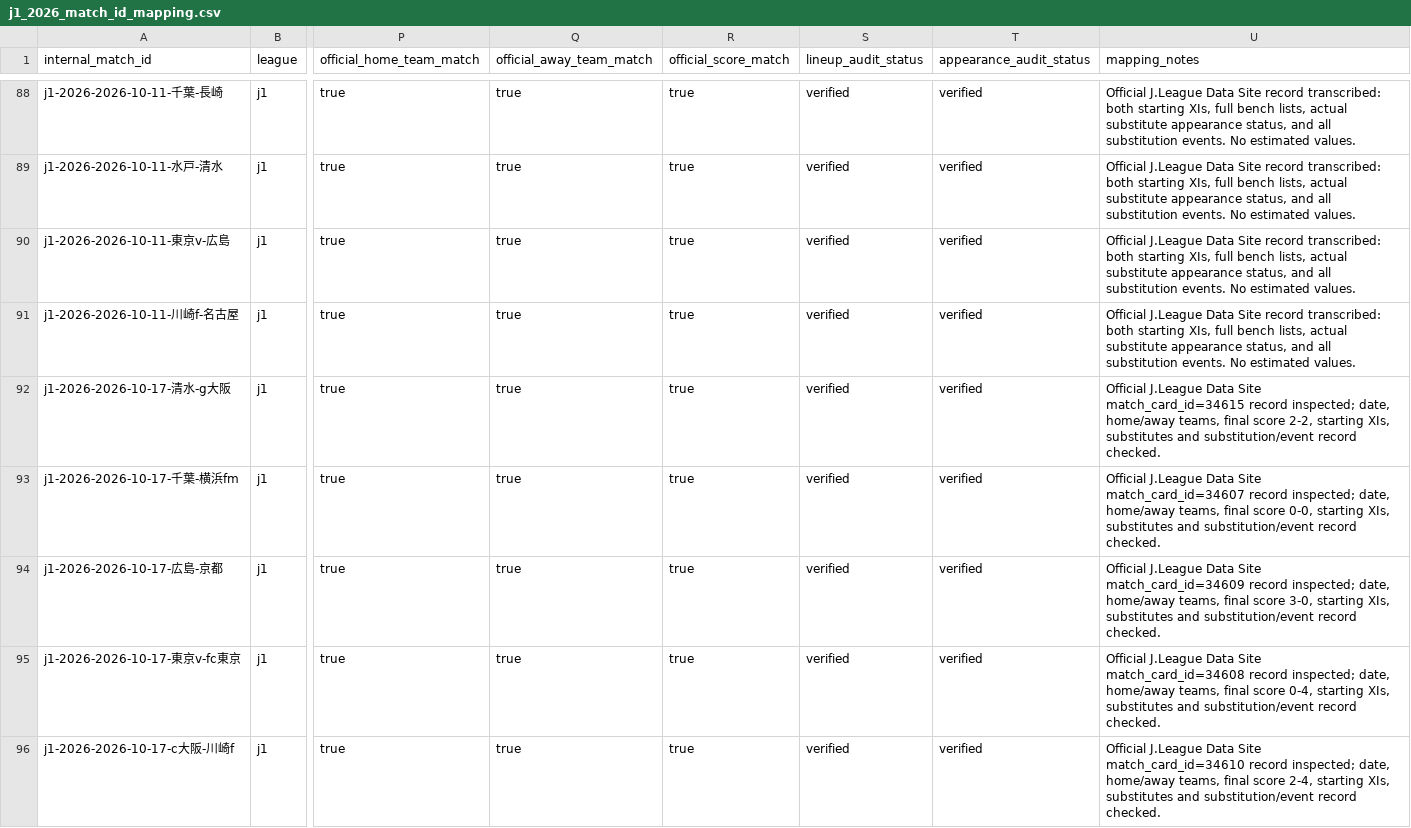
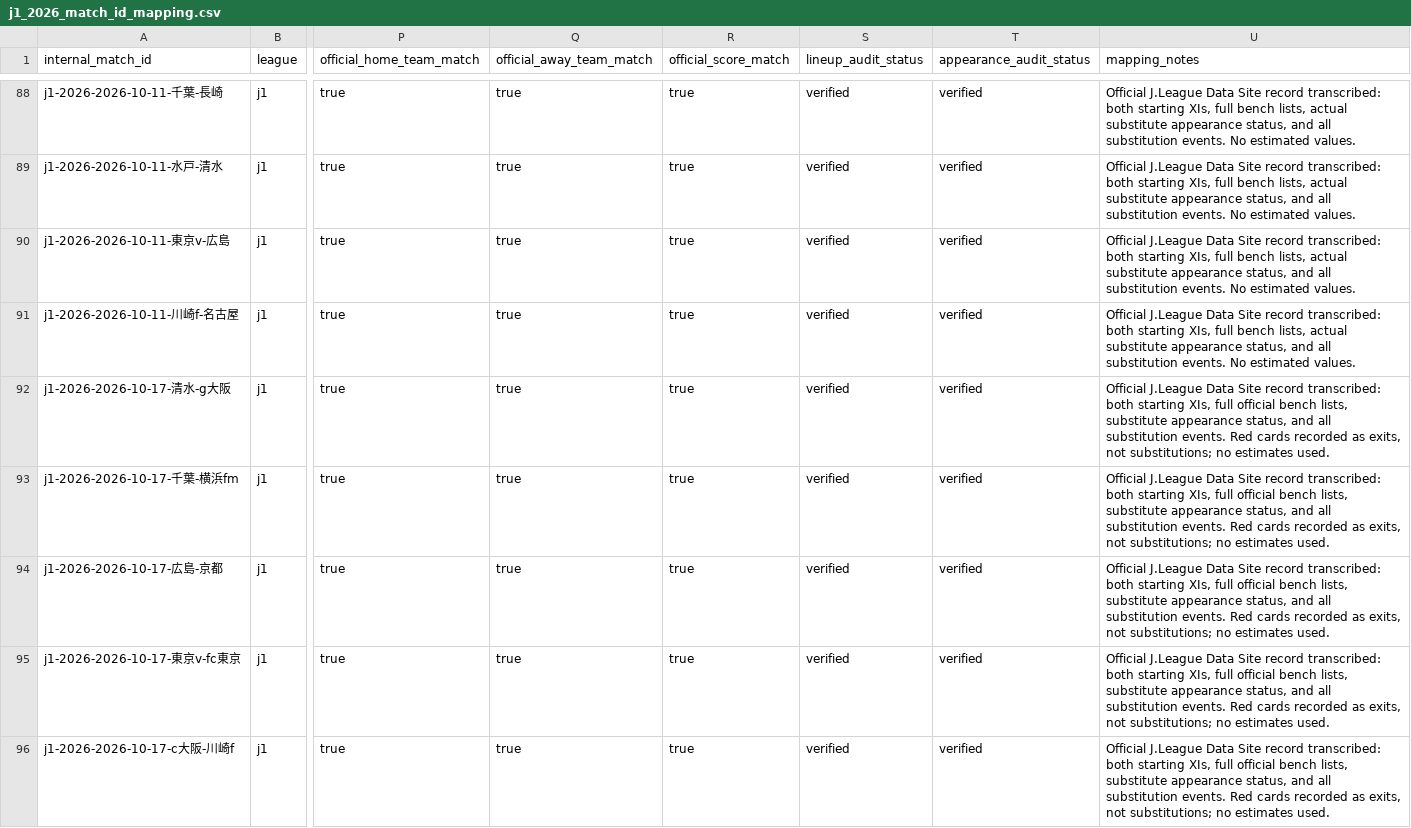
Before and after one commit to zj03204112-hub/-, a CSV file: data/season_match_detail/j1_2026_match_id_mapping.csv, drawn as a sheet; only a part is shown, gaps mark what is left out; the diff covers the shown part only; the diff names each change by its address in the sheet, - before the commit and + after, or states it on an @@ line.

Commit message:
Verify October 17-18 J1 player detail mappings

```diff
--- a/data/season_match_detail/j1_2026_match_id_mapping.csv
+++ b/data/season_match_detail/j1_2026_match_id_mapping.csv
-U92 (mapping_notes): …Data Site match_card_id=34615 record inspected; date, home/away teams, final score 2-2, starting XIs, substitutes and substitution/event record checked.
+U92 (mapping_notes): …Data Site record transcribed: both starting XIs, full official bench lists, substitute appearance status, and all substitution events. Red cards recorded as exits, not substitutions; no estimates used.
-U93 (mapping_notes): …Data Site match_card_id=34607 record inspected; date, home/away teams, final score 0-0, starting XIs, substitutes and substitution/event record checked.
+U93 (mapping_notes): …Data Site record transcribed: both starting XIs, full official bench lists, substitute appearance status, and all substitution events. Red cards recorded as exits, not substitutions; no estimates used.
-U94 (mapping_notes): …Data Site match_card_id=34609 record inspected; date, home/away teams, final score 3-0, starting XIs, substitutes and substitution/event record checked.
+U94 (mapping_notes): …Data Site record transcribed: both starting XIs, full official bench lists, substitute appearance status, and all substitution events. Red cards recorded as exits, not substitutions; no estimates used.
-U95 (mapping_notes): …Data Site match_card_id=34608 record inspected; date, home/away teams, final score 0-4, starting XIs, substitutes and substitution/event record checked.
+U95 (mapping_notes): …Data Site record transcribed: both starting XIs, full official bench lists, substitute appearance status, and all substitution events. Red cards recorded as exits, not substitutions; no estimates used.
-U96 (mapping_notes): …Data Site match_card_id=34610 record inspected; date, home/away teams, final score 2-4, starting XIs, substitutes and substitution/event record checked.
+U96 (mapping_notes): …Data Site record transcribed: both starting XIs, full official bench lists, substitute appearance status, and all substitution events. Red cards recorded as exits, not substitutions; no estimates used.
```
Also changed, not shown: 5 edited cells elsewhere in this file.
